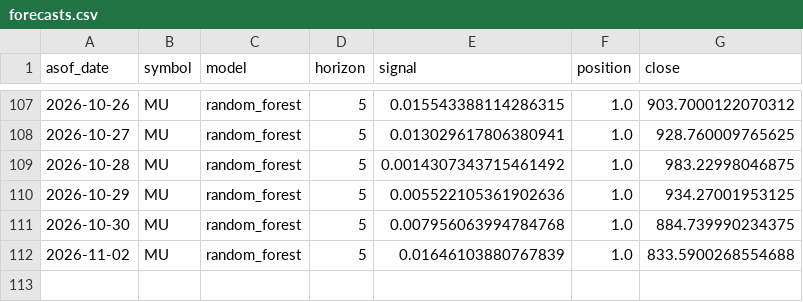
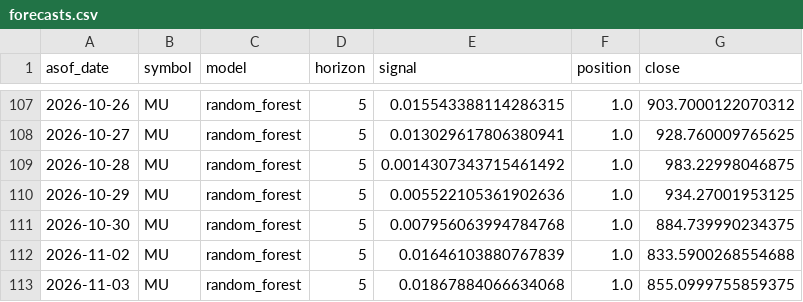
Before and after one commit to dofliu/ai-stock-prediction, a CSV file: data/journal/forecasts.csv, drawn as a sheet; only a part is shown, gaps mark what is left out.

```diff
--- a/data/journal/forecasts.csv
+++ b/data/journal/forecasts.csv
@@ -112 +112,2 @@ asof_date,symbol,model,horizon,signal,position,close
 2026-11-02,MU,random_forest,5,0.01646103880767839,1.0,833.5900268554688
+2026-11-03,MU,random_forest,5,0.01867884066634068,1.0,855.0999755859375
```
Also changed, not shown: data/prices/2337.TW.csv, data/prices/2344.TW.csv, 4 other files.
